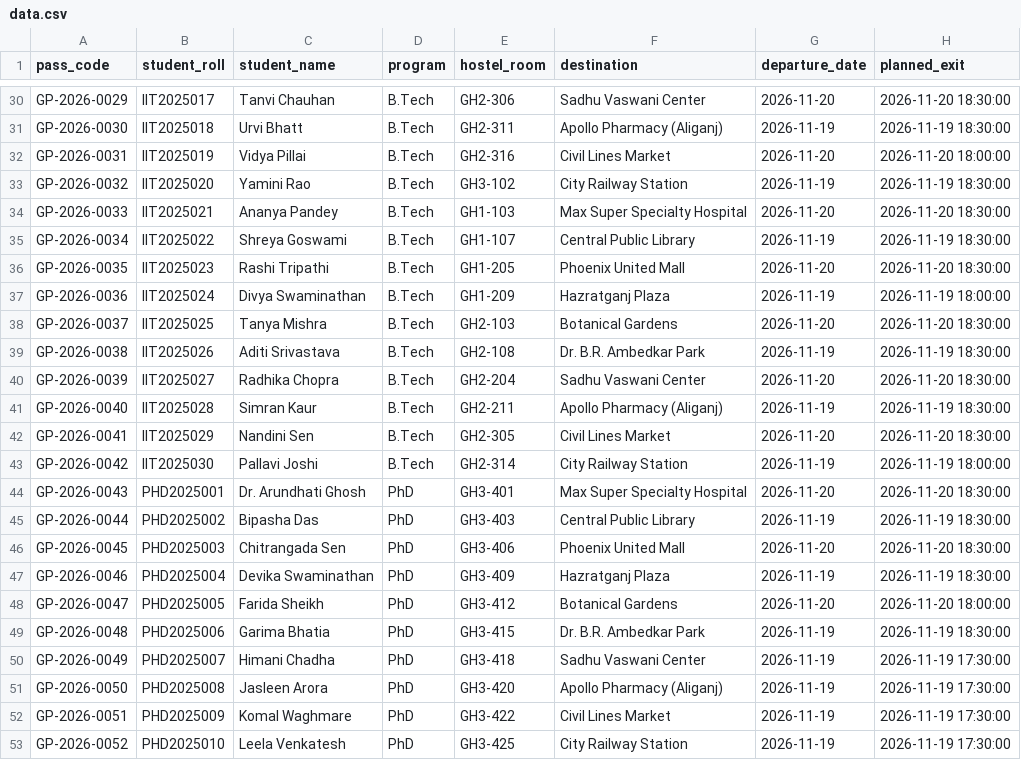
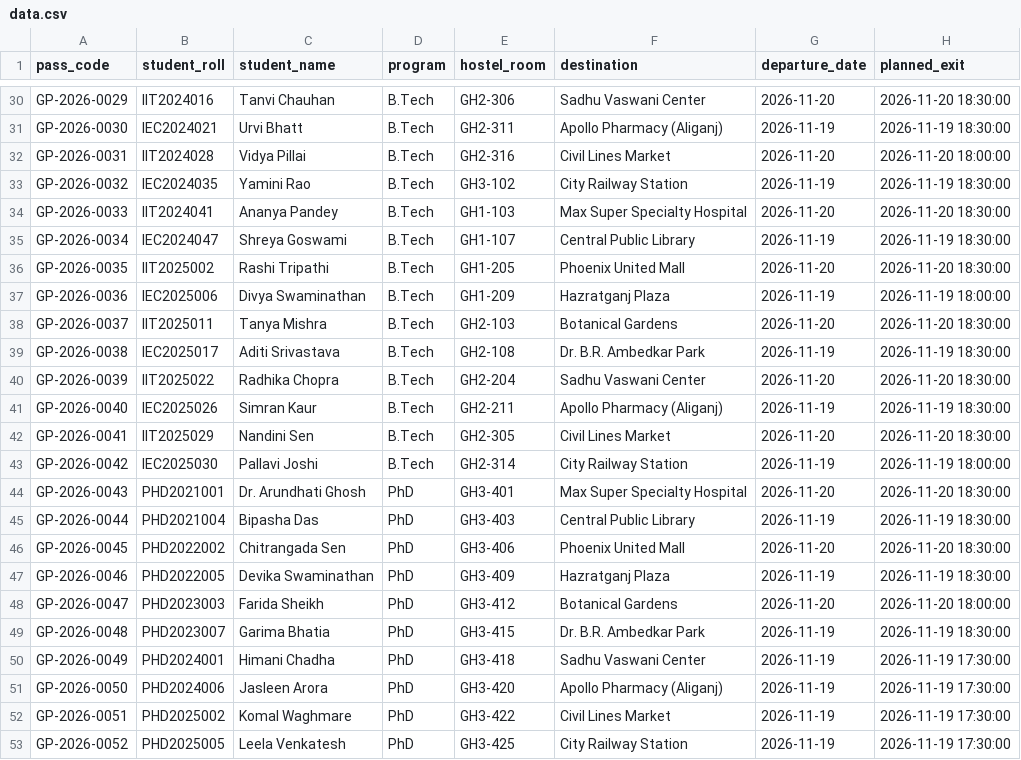
Before and after one commit to AyushiVerma791/smart-hostel-gatepass, a CSV file: data.csv, drawn as a sheet; only a part is shown, gaps mark what is left out; the diff covers the shown part only; the diff names each change by its address in the sheet, - before the commit and + after, or states it on an @@ line.

Commit message:
refactor(data): diversify student roll numbers across 4-year B.Tech, specialized M.Tech, and PhD

```diff
--- a/data.csv
+++ b/data.csv
-B30 (student_roll): IIT2025017
+B30 (student_roll): IIT2024016
-B31 (student_roll): IIT2025018
+B31 (student_roll): IEC2024021
-B32 (student_roll): IIT2025019
+B32 (student_roll): IIT2024028
-B33 (student_roll): IIT2025020
+B33 (student_roll): IEC2024035
-B34 (student_roll): IIT2025021
+B34 (student_roll): IIT2024041
-B35 (student_roll): IIT2025022
+B35 (student_roll): IEC2024047
-B36 (student_roll): IIT2025023
+B36 (student_roll): IIT2025002
-B37 (student_roll): IIT2025024
+B37 (student_roll): IEC2025006
-B38 (student_roll): IIT2025025
+B38 (student_roll): IIT2025011
-B39 (student_roll): IIT2025026
+B39 (student_roll): IEC2025017
-B40 (student_roll): IIT2025027
+B40 (student_roll): IIT2025022
-B41 (student_roll): IIT2025028
+B41 (student_roll): IEC2025026
-B43 (student_roll): IIT2025030
+B43 (student_roll): IEC2025030
-B44 (student_roll): PHD2025001
+B44 (student_roll): PHD2021001
-B45 (student_roll): PHD2025002
+B45 (student_roll): PHD2021004
-B46 (student_roll): PHD2025003
+B46 (student_roll): PHD2022002
-B47 (student_roll): PHD2025004
+B47 (student_roll): PHD2022005
-B48 (student_roll): PHD2025005
+B48 (student_roll): PHD2023003
-B49 (student_roll): PHD2025006
+B49 (student_roll): PHD2023007
-B50 (student_roll): PHD2025007
+B50 (student_roll): PHD2024001
-B51 (student_roll): PHD2025008
+B51 (student_roll): PHD2024006
-B52 (student_roll): PHD2025009
+B52 (student_roll): PHD2025002
-B53 (student_roll): PHD2025010
+B53 (student_roll): PHD2025005
```
Also changed, not shown: 33 edited cells elsewhere in this file, 52 other files.
